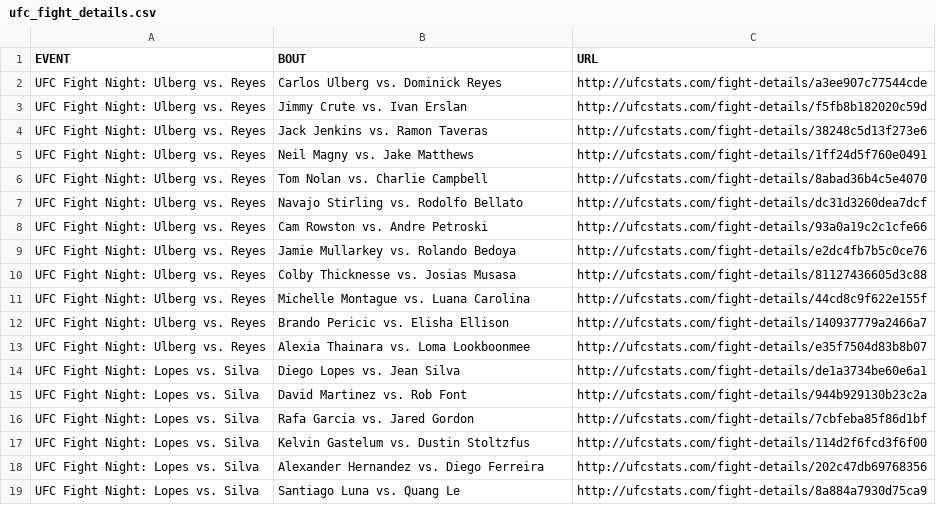
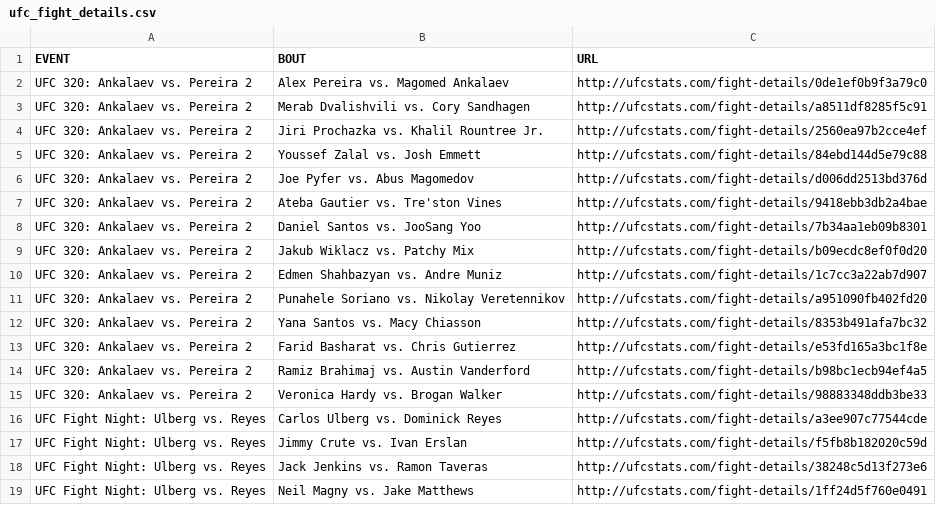
Before and after one commit to Greco1899/scrape_ufc_stats, a CSV file: ufc_fight_details.csv, drawn as a sheet; only a part is shown; the shorter side is filled out with more unchanged rows; the diff names each change by its address in the sheet, - before the commit and + after, or states it on an @@ line.

Commit message:
2025-10-05 data refresh

```diff
--- a/ufc_fight_details.csv
+++ b/ufc_fight_details.csv
+row 2: UFC 320: Ankalaev vs. Pereira 2 | Alex Pereira vs. Magomed Ankalaev | http://ufcstats.com/fight-details/0de1ef0b9f3a79c0
+row 3: UFC 320: Ankalaev vs. Pereira 2 | Merab Dvalishvili vs. Cory Sandhagen | http://ufcstats.com/fight-details/a8511df8285f5c91
+row 4: UFC 320: Ankalaev vs. Pereira 2 | Jiri Prochazka vs. Khalil Rountree Jr. | http://ufcstats.com/fight-details/2560ea97b2cce4ef
+row 5: UFC 320: Ankalaev vs. Pereira 2 | Youssef Zalal vs. Josh Emmett | http://ufcstats.com/fight-details/84ebd144d5e79c88
+row 6: UFC 320: Ankalaev vs. Pereira 2 | Joe Pyfer vs. Abus Magomedov | http://ufcstats.com/fight-details/d006dd2513bd376d
+row 7: UFC 320: Ankalaev vs. Pereira 2 | Ateba Gautier vs. Tre'ston Vines | http://ufcstats.com/fight-details/9418ebb3db2a4bae
+row 8: UFC 320: Ankalaev vs. Pereira 2 | Daniel Santos vs. JooSang Yoo | http://ufcstats.com/fight-details/7b34aa1eb09b8301
+row 9: UFC 320: Ankalaev vs. Pereira 2 | Jakub Wiklacz vs. Patchy Mix | http://ufcstats.com/fight-details/b09ecdc8ef0f0d20
+row 10: UFC 320: Ankalaev vs. Pereira 2 | Edmen Shahbazyan vs. Andre Muniz | http://ufcstats.com/fight-details/1c7cc3a22ab7d907
+row 11: UFC 320: Ankalaev vs. Pereira 2 | Punahele Soriano vs. Nikolay Veretennikov | http://ufcstats.com/fight-details/a951090fb402fd20
+row 12: UFC 320: Ankalaev vs. Pereira 2 | Yana Santos vs. Macy Chiasson | http://ufcstats.com/fight-details/8353b491afa7bc32
+row 13: UFC 320: Ankalaev vs. Pereira 2 | Farid Basharat vs. Chris Gutierrez | http://ufcstats.com/fight-details/e53fd165a3bc1f8e
+row 14: UFC 320: Ankalaev vs. Pereira 2 | Ramiz Brahimaj vs. Austin Vanderford | http://ufcstats.com/fight-details/b98bc1ecb94ef4a5
+row 15: UFC 320: Ankalaev vs. Pereira 2 | Veronica Hardy vs. Brogan Walker | http://ufcstats.com/fight-details/98883348ddb3be33
```
Also changed, not shown: ufc_event_details.csv, 1 other file.
